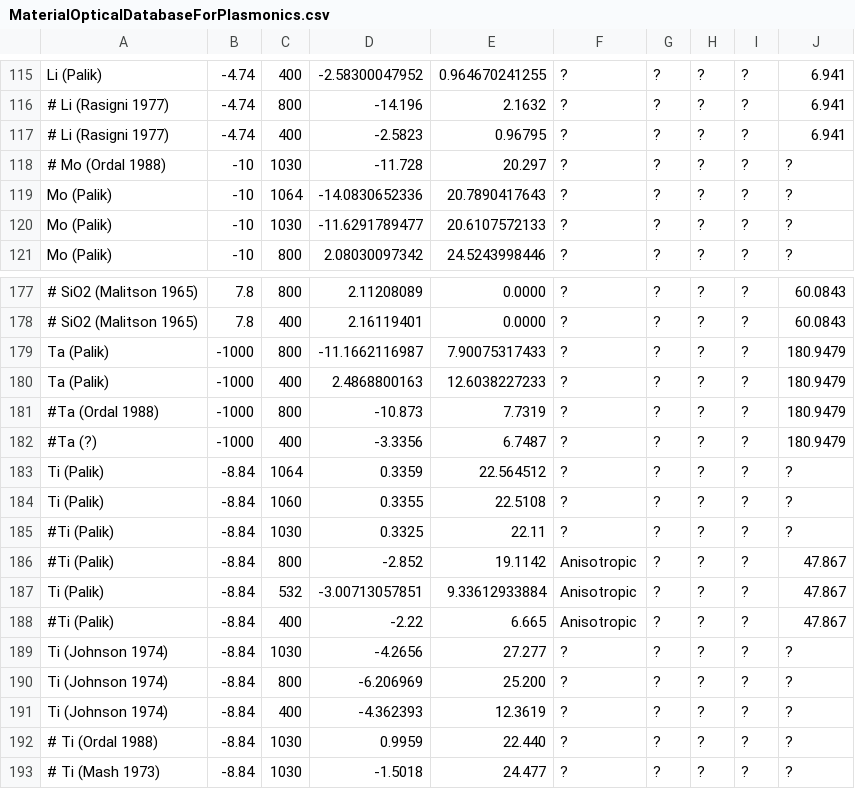
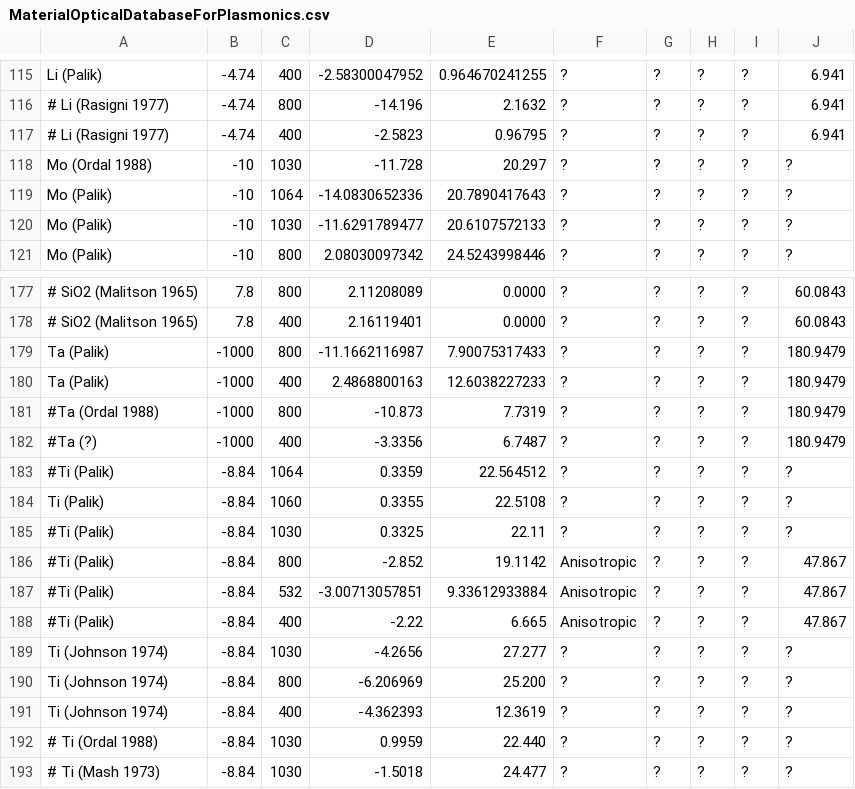
Before and after one commit to tjyderrien/spp-extended-theory, a CSV file: SimpleSPP/MaterialOpticalDatabaseForPlasmonics.csv, drawn as a sheet; only a part is shown, gaps mark what is left out.

Commit message:
Move some functions. Added a new filtering function. Added experimental data from Iaroslav. Added script to analyze and plot the results.

```diff
--- a/SimpleSPP/MaterialOpticalDatabaseForPlasmonics.csv
+++ b/SimpleSPP/MaterialOpticalDatabaseForPlasmonics.csv
@@ -117,3 +117,3 @@ Li (Palik)	-4.74	400	-2.58300047952	0.964670241255	?	?	?	?	6.941
 # Li (Rasigni 1977)	-4.74	400	-2.5823	0.96795	?	?	?	?	6.941
-# Mo (Ordal 1988)	-10	1030	-11.728	20.297	?	?	?	?	?
+Mo (Ordal 1988)	-10	1030	-11.728	20.297	?	?	?	?	?
 Mo (Palik)	-10	1064	-14.0830652336	20.7890417643	?	?	?	?	?
@@ -182,3 +182,3 @@ Ta (Palik)	-1000	400	2.4868800163	12.6038227233	?	?	?	?	180.9479
 #Ta (?)	-1000	400	-3.3356	6.7487	?	?	?	?	180.9479
-Ti (Palik) 	-8.84	1064	0.3359	22.564512	?	?	?	?	?
+#Ti (Palik) 	-8.84	1064	0.3359	22.564512	?	?	?	?	?
 Ti (Palik) 	-8.84	1060	0.3355	22.5108	?	?	?	?	?
@@ -186,3 +186,3 @@ Ti (Palik) 	-8.84	1060	0.3355	22.5108	?	?	?	?	?
 #Ti (Palik)	-8.84	800	-2.852	19.1142	Anisotropic	?	?	?	47.867
-Ti (Palik)	-8.84	532	-3.00713057851	9.33612933884	Anisotropic	?	?	?	47.867
+#Ti (Palik)	-8.84	532	-3.00713057851	9.33612933884	Anisotropic	?	?	?	47.867
 #Ti (Palik)	-8.84	400	-2.22	6.665	Anisotropic	?	?	?	47.867
```
Also changed, not shown: 7 other files.
